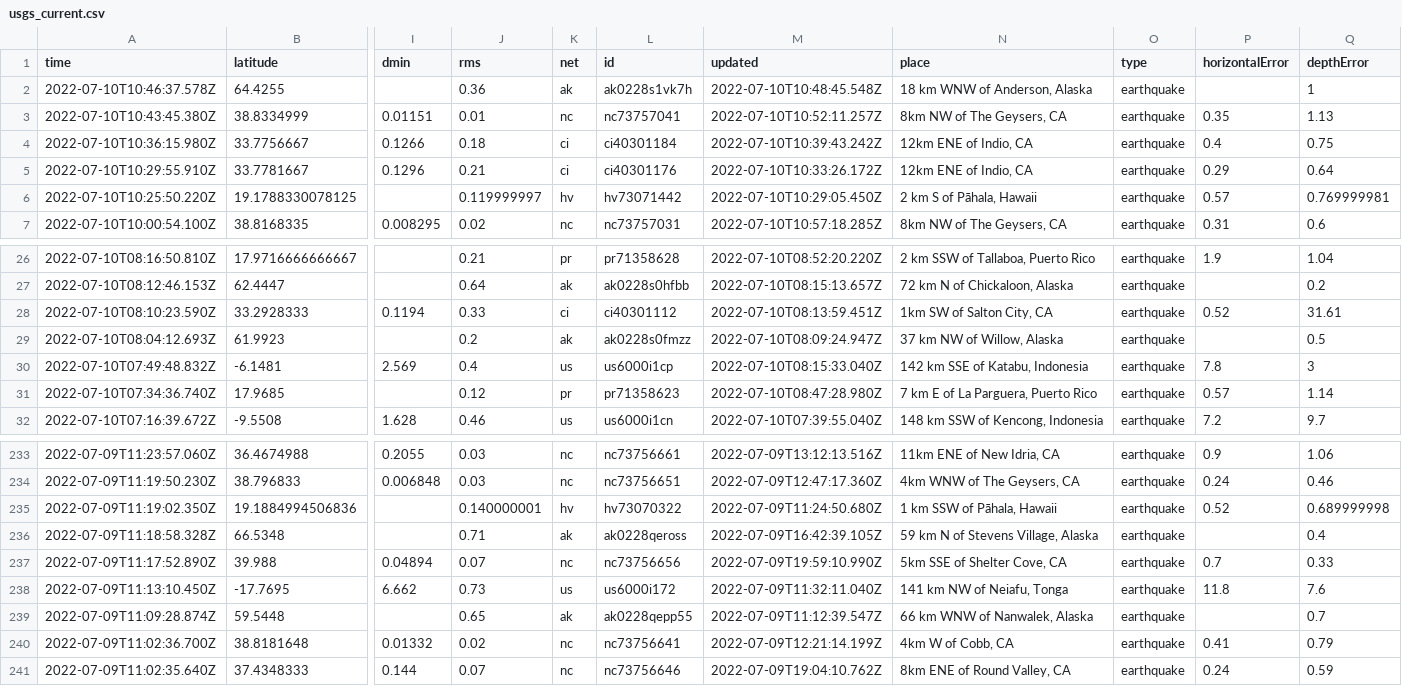
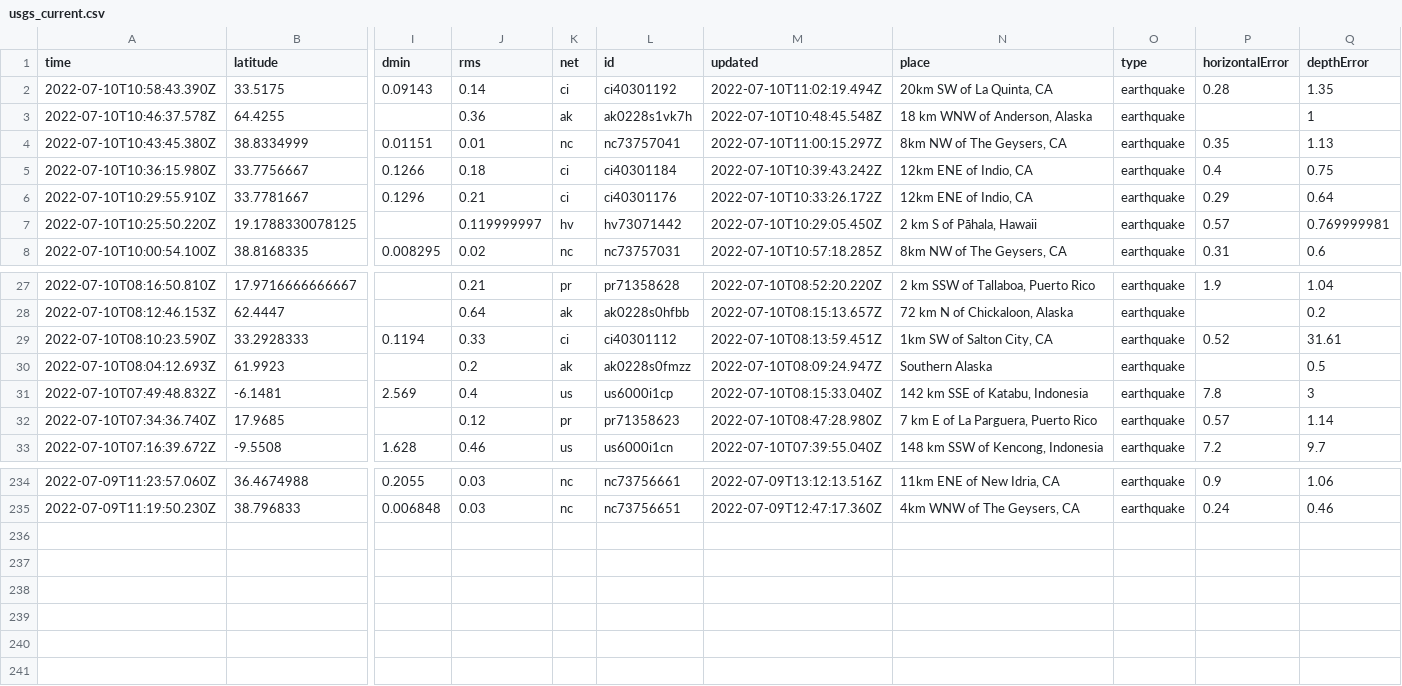
Before and after one commit to CHelmsenterprisenewscom/my-reporting-robot, a CSV file: usgs_current.csv, drawn as a sheet; only a part is shown, gaps mark what is left out; removed rows and columns are numbered as before the commit, all else as after; rows hold the shown columns only; the diff names each change by its address in the sheet, - before the commit and + after, or states it on an @@ line.

```diff
--- a/usgs_current.csv
+++ b/usgs_current.csv
+row 2: 2022-07-10T10:58:43.390Z | 33.5175 | 0.09143 | 0.14 | ci | ci40301192 | 2022-07-10T11:02:19.494Z | 20km SW of La Quinta, CA | earthquake | 0.28 | 1.35
-M4 (updated): 2022-07-10T10:52:11.257Z
+M4 (updated): 2022-07-10T11:00:15.297Z
-N30 (place): 37 km NW of Willow, Alaska
+N30 (place): Southern Alaska
-row 235: 2022-07-09T11:19:02.350Z | 19.1884994506836 |  | 0.140000001 | hv | hv73070322 | 2022-07-09T11:24:50.680Z | 1 km SSW of Pāhala, Hawaii | earthquake | 0.52 | 0.689999998
-row 236: 2022-07-09T11:18:58.328Z | 66.5348 |  | 0.71 | ak | ak0228qeross | 2022-07-09T16:42:39.105Z | 59 km N of Stevens Village, Alaska | earthquake |  | 0.4
-row 237: 2022-07-09T11:17:52.890Z | 39.988 | 0.04894 | 0.07 | nc | nc73756656 | 2022-07-09T19:59:10.990Z | 5km SSE of Shelter Cove, CA | earthquake | 0.7 | 0.33
-row 238: 2022-07-09T11:13:10.450Z | -17.7695 | 6.662 | 0.73 | us | us6000i172 | 2022-07-09T11:32:11.040Z | 141 km NW of Neiafu, Tonga | earthquake | 11.8 | 7.6
-row 239: 2022-07-09T11:09:28.874Z | 59.5448 |  | 0.65 | ak | ak0228qepp55 | 2022-07-09T11:12:39.547Z | 66 km WNW of Nanwalek, Alaska | earthquake |  | 0.7
-row 240: 2022-07-09T11:02:36.700Z | 38.8181648 | 0.01332 | 0.02 | nc | nc73756641 | 2022-07-09T12:21:14.199Z | 4km W of Cobb, CA | earthquake | 0.41 | 0.79
-row 241: 2022-07-09T11:02:35.640Z | 37.4348333 | 0.144 | 0.07 | nc | nc73756646 | 2022-07-09T19:04:10.762Z | 8km ENE of Round Valley, CA | earthquake | 0.24 | 0.59
```
